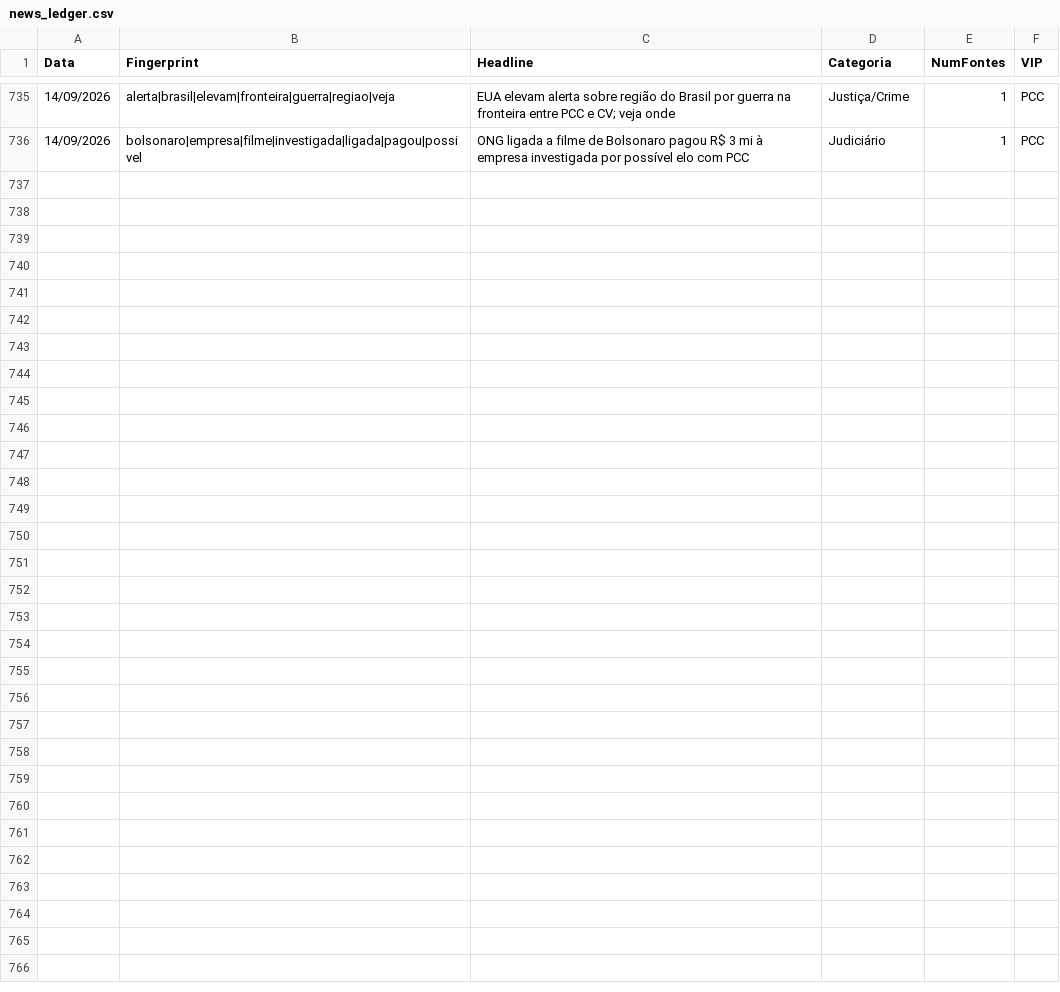
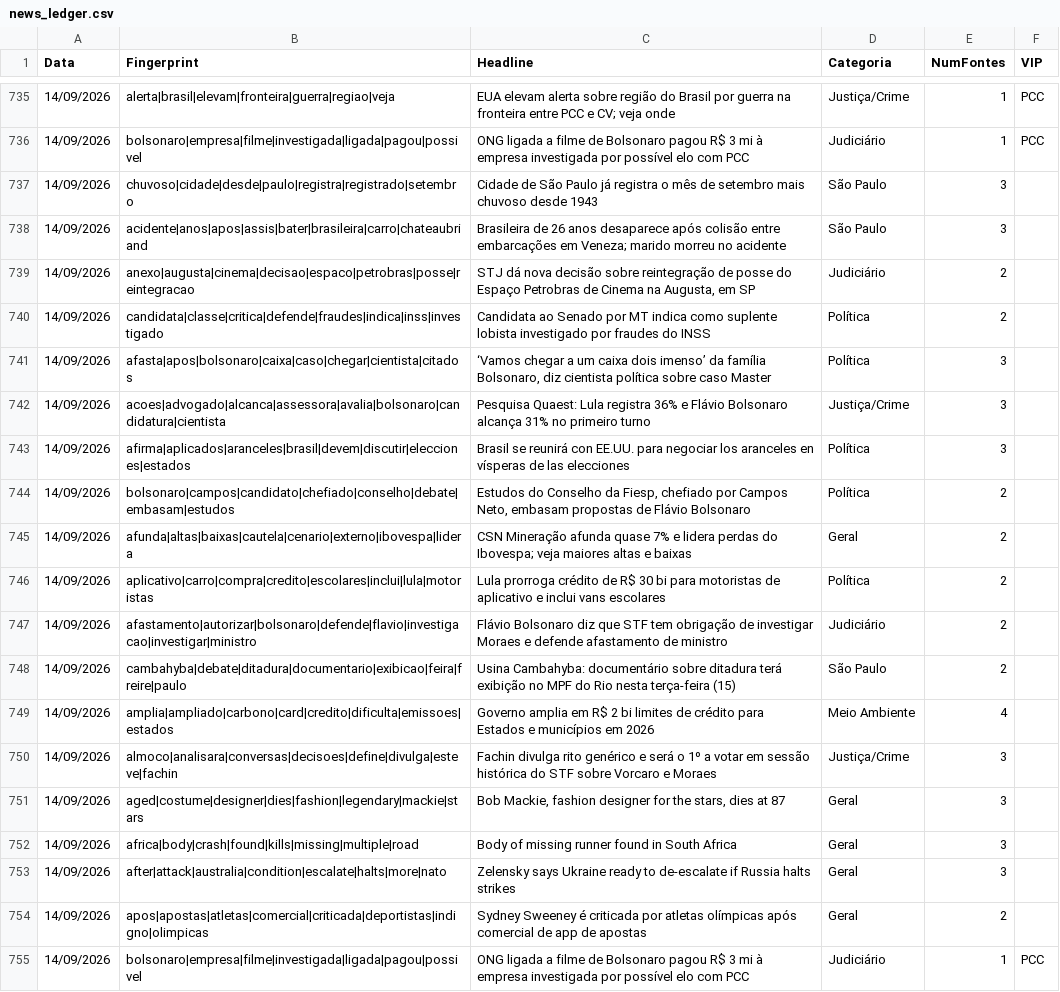
Before and after one commit to GuilhermeACRusso/monitor-de-not-cias, a CSV file: news_ledger.csv, drawn as a sheet; only a part is shown, gaps mark what is left out.

Commit message:
Update news ledger and entity graph

```diff
--- a/news_ledger.csv
+++ b/news_ledger.csv
@@ -736 +736,20 @@ Data,Fingerprint,Headline,Categoria,NumFontes,VIP
 14/09/2026,bolsonaro|empresa|filme|investigada|ligada|pagou|possivel,ONG ligada a filme de Bolsonaro pagou R$ 3 mi à empresa investigada por possível elo com PCC,Judiciário,1,PCC
+14/09/2026,chuvoso|cidade|desde|paulo|registra|registrado|setembro,Cidade de São Paulo já registra o mês de setembro mais chuvoso desde 1943,São Paulo,3,
+14/09/2026,acidente|anos|apos|assis|bater|brasileira|carro|chateaubriand,Brasileira de 26 anos desaparece após colisão entre embarcações em Veneza; marido morreu no acidente,São Paulo,3,
+14/09/2026,anexo|augusta|cinema|decisao|espaco|petrobras|posse|reintegracao,"STJ dá nova decisão sobre reintegração de posse do Espaço Petrobras de Cinema na Augusta, em SP",Judiciário,2,
+14/09/2026,candidata|classe|critica|defende|fraudes|indica|inss|investigado,Candidata ao Senado por MT indica como suplente lobista investigado por fraudes do INSS,Política,2,
+14/09/2026,afasta|apos|bolsonaro|caixa|caso|chegar|cientista|citados,"‘Vamos chegar a um caixa dois imenso’ da família Bolsonaro, diz cientista política sobre caso Master",Política,3,
+14/09/2026,acoes|advogado|alcanca|assessora|avalia|bolsonaro|candidatura|cientista,Pesquisa Quaest: Lula registra 36% e Flávio Bolsonaro alcança 31% no primeiro turno,Justiça/Crime,3,
+14/09/2026,afirma|aplicados|aranceles|brasil|devem|discutir|elecciones|estados,Brasil se reunirá con EE.UU. para negociar los aranceles en vísperas de las elecciones,Política,3,
+14/09/2026,bolsonaro|campos|candidato|chefiado|conselho|debate|embasam|estudos,"Estudos do Conselho da Fiesp, chefiado por Campos Neto, embasam propostas de Flávio Bolsonaro",Política,2,
+14/09/2026,afunda|altas|baixas|cautela|cenario|externo|ibovespa|lidera,CSN Mineração afunda quase 7% e lidera perdas do Ibovespa; veja maiores altas e baixas,Geral,2,
+14/09/2026,aplicativo|carro|compra|credito|escolares|inclui|lula|motoristas,Lula prorroga crédito de R$ 30 bi para motoristas de aplicativo e inclui vans escolares,Política,2,
+14/09/2026,afastamento|autorizar|bolsonaro|defende|flavio|investigacao|investigar|ministro,Flávio Bolsonaro diz que STF tem obrigação de investigar Moraes e defende afastamento de ministro,Judiciário,2,
+14/09/2026,cambahyba|debate|ditadura|documentario|exibicao|feira|freire|paulo,Usina Cambahyba: documentário sobre ditadura terá exibição no MPF do Rio nesta terça-feira (15),São Paulo,2,
+14/09/2026,amplia|ampliado|carbono|card|credito|dificulta|emissoes|estados,Governo amplia em R$ 2 bi limites de crédito para Estados e municípios em 2026,Meio Ambiente,4,
+14/09/2026,almoco|analisara|conversas|decisoes|define|divulga|esteve|fachin,Fachin divulga rito genérico e será o 1º a votar em sessão histórica do STF sobre Vorcaro e Moraes,Justiça/Crime,3,
+14/09/2026,aged|costume|designer|dies|fashion|legendary|mackie|stars,"Bob Mackie, fashion designer for the stars, dies at 87",Geral,3,
+14/09/2026,africa|body|crash|found|kills|missing|multiple|road,Body of missing runner found in South Africa,Geral,3,
+14/09/2026,after|attack|australia|condition|escalate|halts|more|nato,Zelensky says Ukraine ready to de-escalate if Russia halts strikes,Geral,3,
+14/09/2026,apos|apostas|atletas|comercial|criticada|deportistas|indigno|olimpicas,Sydney Sweeney é criticada por atletas olímpicas após comercial de app de apostas,Geral,2,
+14/09/2026,bolsonaro|empresa|filme|investigada|ligada|pagou|possivel,ONG ligada a filme de Bolsonaro pagou R$ 3 mi à empresa investigada por possível elo com PCC,Judiciário,1,PCC
```
Also changed, not shown: news_graph_entities.csv, 2 other files.
